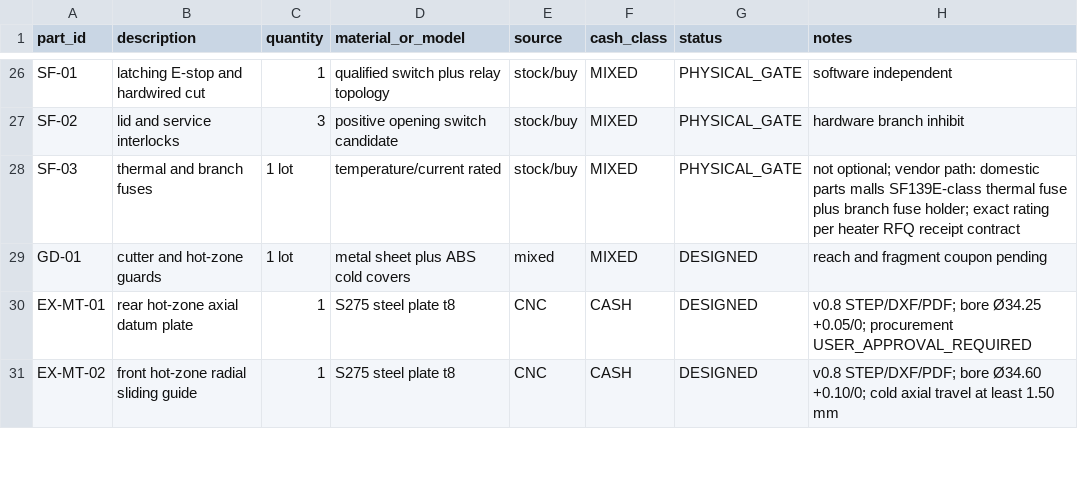
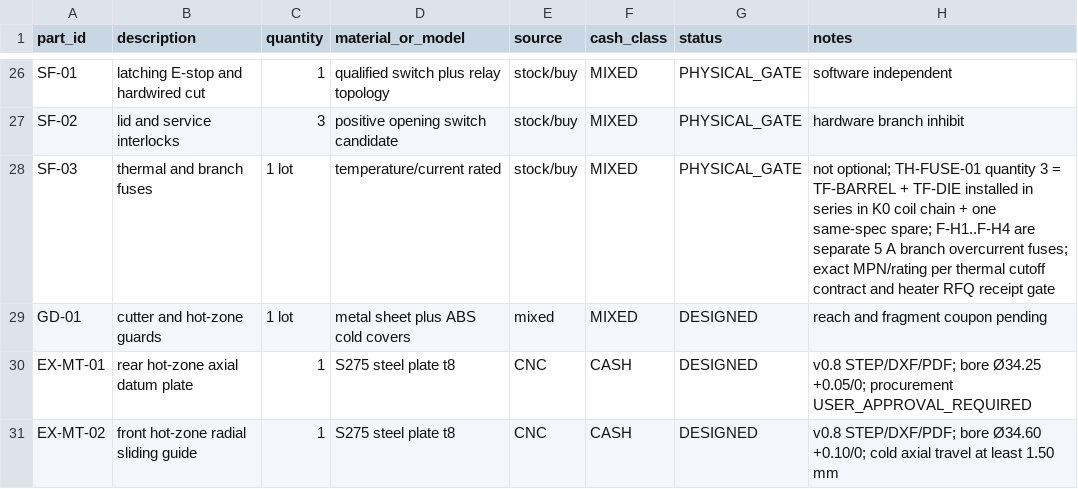
Before and after one commit to snowman0919/PLA-PET-Recycling-Lab, a CSV file: bom/bom.csv, drawn as a sheet; only a part is shown, gaps mark what is left out.

Commit message:
fix(v0.8): unify dual thermal cutoff topology

```diff
--- a/bom/bom.csv
+++ b/bom/bom.csv
@@ -27,3 +27,3 @@ SF-01,latching E-stop and hardwired cut,1,qualified switch plus relay topology,s
 SF-02,lid and service interlocks,3,positive opening switch candidate,stock/buy,MIXED,PHYSICAL_GATE,hardware branch inhibit
-SF-03,thermal and branch fuses,1 lot,temperature/current rated,stock/buy,MIXED,PHYSICAL_GATE,not optional; vendor path: domestic parts malls SF139E-class thermal fuse plus branch fuse holder; exact rating per heater RFQ receipt contract
+SF-03,thermal and branch fuses,1 lot,temperature/current rated,stock/buy,MIXED,PHYSICAL_GATE,"not optional; TH-FUSE-01 quantity 3 = TF-BARREL + TF-DIE installed in series in K0 coil chain + one same-spec spare; F-H1..F-H4 are separate 5 A branch overcurrent fuses; exact MPN/rating per thermal cutoff contract and heater RFQ receipt gate"
 GD-01,cutter and hot-zone guards,1 lot,metal sheet plus ABS cold covers,mixed,MIXED,DESIGNED,reach and fragment coupon pending
```
Also changed, not shown: 6 other files.
